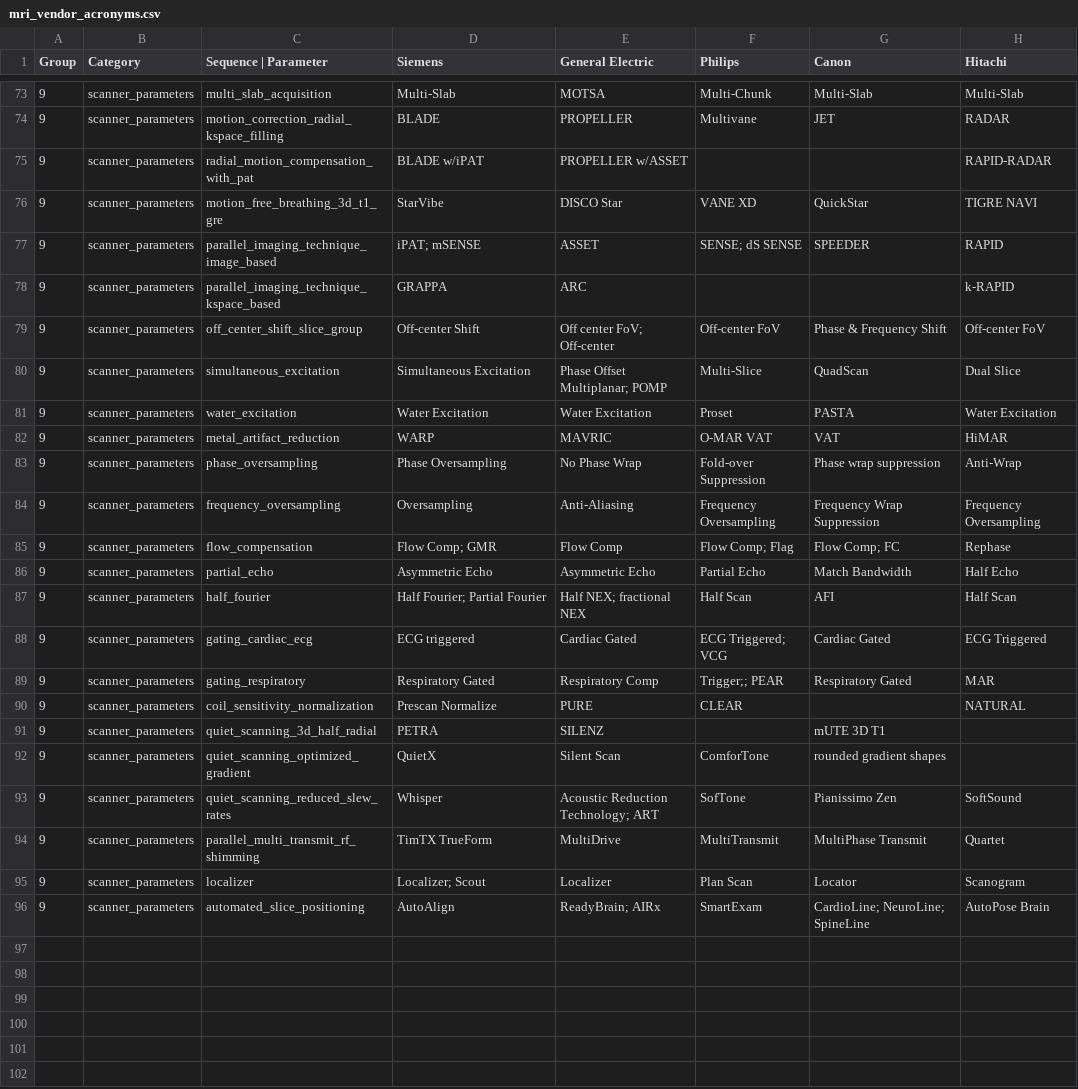
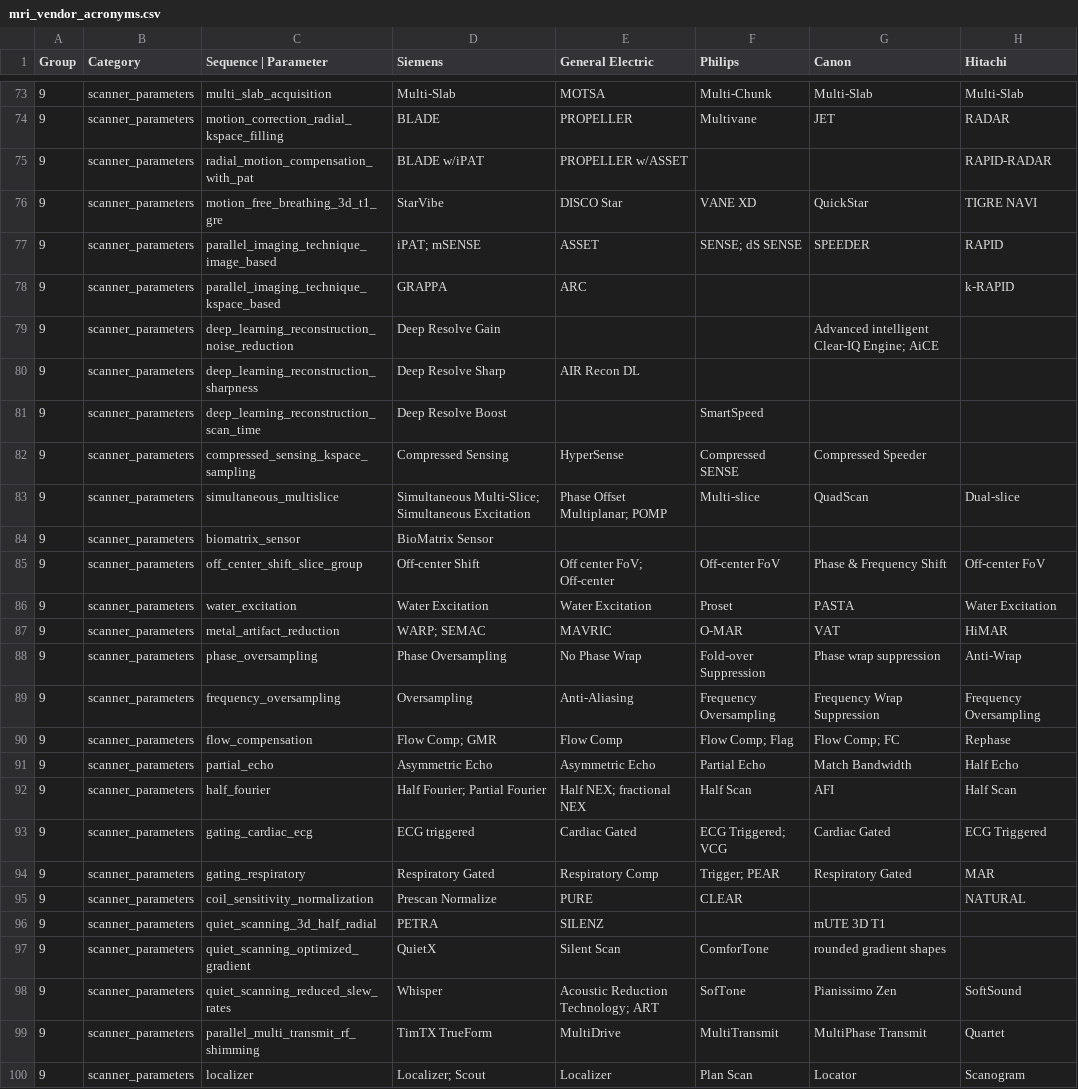
Before and after one commit to averille-demo/mri-acronyms, a CSV file: data/mri_vendor_acronyms.csv, drawn as a sheet; only a part is shown, gaps mark what is left out; the shorter side is filled out with more unchanged rows.

```diff
--- a/data/mri_vendor_acronyms.csv
+++ b/data/mri_vendor_acronyms.csv
@@ -78,6 +78,11 @@
 "9","scanner_parameters","parallel_imaging_technique_kspace_based","GRAPPA","ARC","","","k-RAPID"
+"9","scanner_parameters","deep_learning_reconstruction_noise_reduction","Deep Resolve Gain","","","Advanced intelligent Clear-IQ Engine; AiCE",""
+"9","scanner_parameters","deep_learning_reconstruction_sharpness","Deep Resolve Sharp","AIR Recon DL","","",""
+"9","scanner_parameters","deep_learning_reconstruction_scan_time","Deep Resolve Boost","","SmartSpeed","",""
+"9","scanner_parameters","compressed_sensing_kspace_sampling","Compressed Sensing","HyperSense","Compressed SENSE","Compressed Speeder",""
+"9","scanner_parameters","simultaneous_multislice","Simultaneous Multi-Slice; Simultaneous Excitation","Phase Offset Multiplanar; POMP","Multi-slice","QuadScan","Dual-slice"
+"9","scanner_parameters","biomatrix_sensor","BioMatrix Sensor","","","",""
 "9","scanner_parameters","off_center_shift_slice_group","Off-center Shift","Off center FoV; Off-center","Off-center FoV","Phase & Frequency Shift","Off-center FoV"
-"9","scanner_parameters","simultaneous_excitation","Simultaneous Excitation","Phase Offset Multiplanar; POMP","Multi-Slice","QuadScan","Dual Slice"
 "9","scanner_parameters","water_excitation","Water Excitation","Water Excitation","Proset","PASTA","Water Excitation"
-"9","scanner_parameters","metal_artifact_reduction","WARP","MAVRIC","O-MAR VAT","VAT","HiMAR"
+"9","scanner_parameters","metal_artifact_reduction","WARP; SEMAC","MAVRIC","O-MAR","VAT","HiMAR"
 "9","scanner_parameters","phase_oversampling","Phase Oversampling","No Phase Wrap","Fold-over Suppression","Phase wrap suppression","Anti-Wrap"
@@ -88,3 +93,3 @@
 "9","scanner_parameters","gating_cardiac_ecg","ECG triggered","Cardiac Gated","ECG Triggered; VCG","Cardiac Gated","ECG Triggered"
-"9","scanner_parameters","gating_respiratory","Respiratory Gated","Respiratory Comp","Trigger;; PEAR","Respiratory Gated","MAR"
+"9","scanner_parameters","gating_respiratory","Respiratory Gated","Respiratory Comp","Trigger; PEAR","Respiratory Gated","MAR"
 "9","scanner_parameters","coil_sensitivity_normalization","Prescan Normalize","PURE","CLEAR","","NATURAL"
```
Also changed, not shown: 25 other files.
